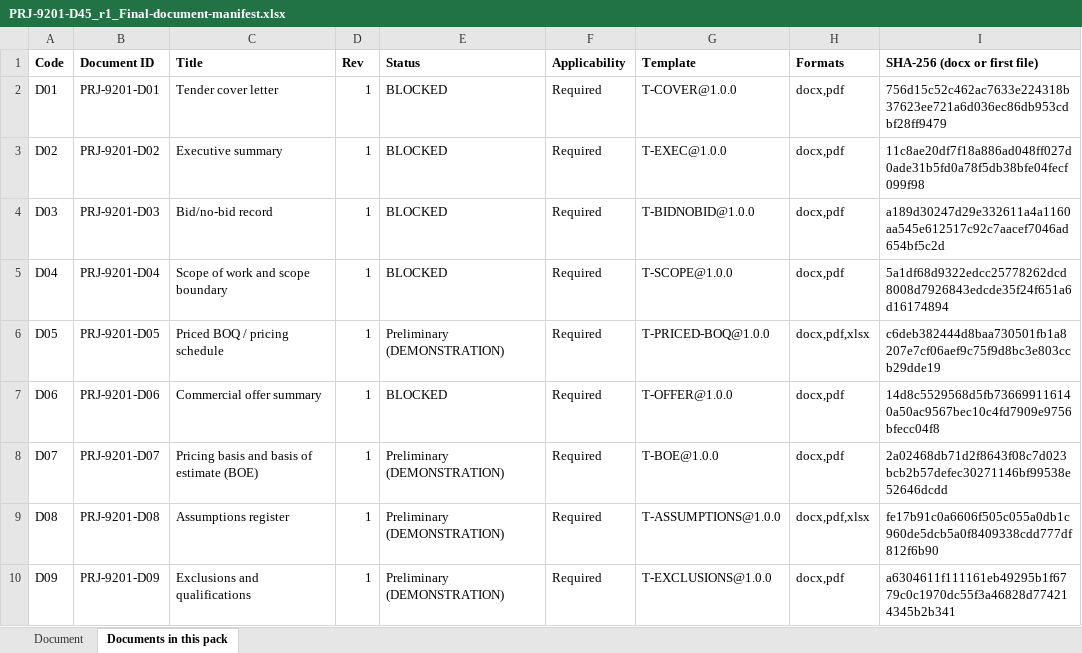
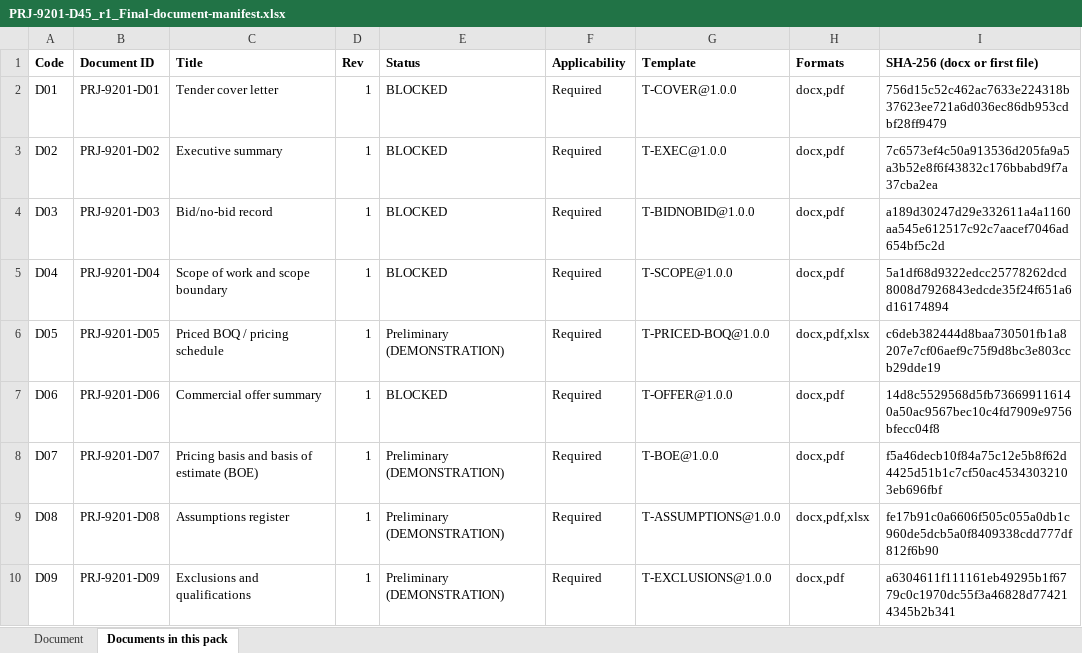
Before and after one commit to Imaad12/costestimator, an Excel workbook: practice_test/real_document/generated/PRJ-9201_tender_pack_r1/PRJ-9201-D45_r1_Final-document-manifest.xlsx, sheet Documents in this pack, drawn as a sheet; only a part is shown; values as stored, in another font and other column widths than the file's, no borders; the diff covers the shown part only; the diff names each change by its address in the sheet, - before the commit and + after, or states it on an @@ line.

```diff
--- a/practice_test/real_document/generated/PRJ-9201_tender_pack_r1/PRJ-9201-D45_r1_Final-document-manifest.xlsx (sheet Documents in this pack)
+++ b/practice_test/real_document/generated/PRJ-9201_tender_pack_r1/PRJ-9201-D45_r1_Final-document-manifest.xlsx (sheet Documents in this pack)
-I3 (SHA-256 (docx or first file)): 11c8ae20df7f18a886ad048ff027d0ade31b5fd0a78f5db38bfe04fecf099f98
+I3 (SHA-256 (docx or first file)): 7c6573ef4c50a913536d205fa9a5a3b52e8f6f43832c176bbabd9f7a37cba2ea
-I8 (SHA-256 (docx or first file)): 2a02468db71d2f8643f08c7d023bcb2b57defec30271146bf99538e52646dcdd
+I8 (SHA-256 (docx or first file)): f5a46decb10f84a75c12e5b8f62d4425d51b1c7cf50ac45343032103eb696fbf
```
Also changed, not shown: 7 edited cells elsewhere in this sheet, practice_test/real_document/generated/PRJ-9201_tender_pack_r1/PRJ-9201-D10_r1_Commercial-clarifications.xlsx, practice_test/real_document/generated/PRJ-9201_tender_pack_r1/PRJ-9201-D25_r1_Technical-query-RFI-register.xlsx, 40 other files.
